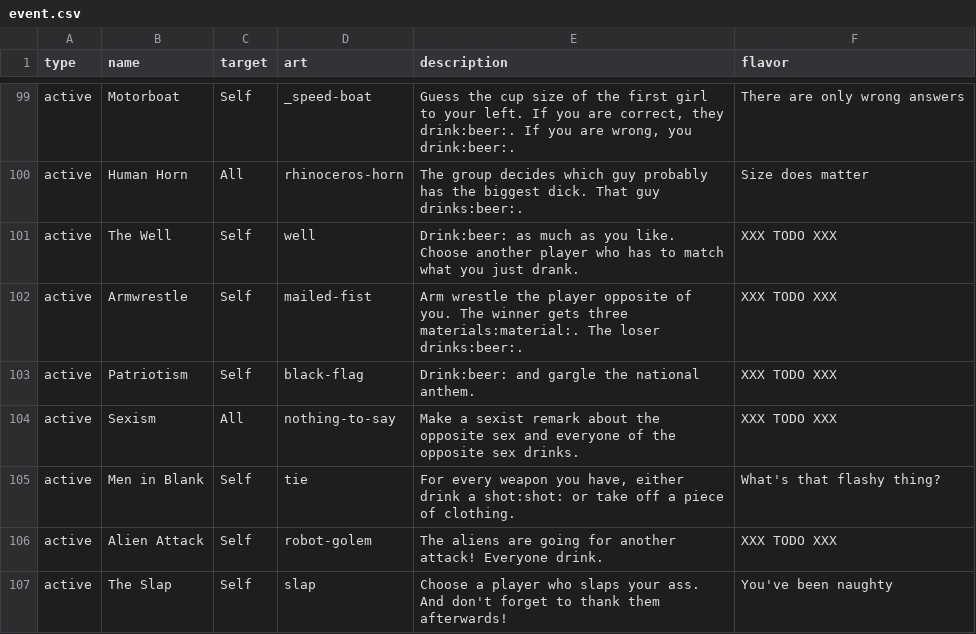
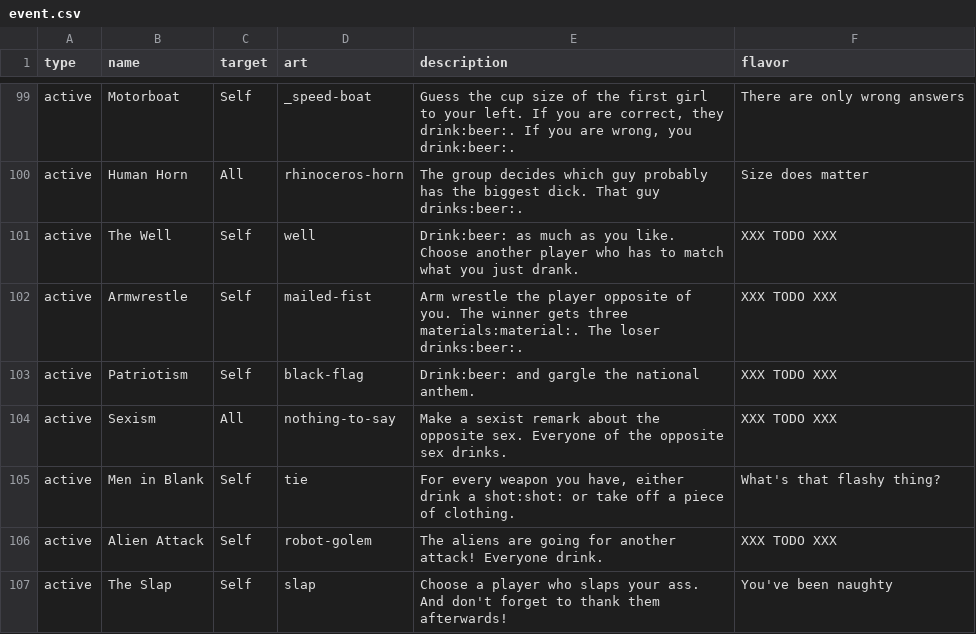
Before and after one commit to Qgel/FratAttack, a CSV file: cards/data/event.csv, drawn as a sheet; only a part is shown, gaps mark what is left out.

Commit message:
'Sexism' grammar

```diff
--- a/cards/data/event.csv
+++ b/cards/data/event.csv
@@ -105,3 +105,3 @@ active,Armwrestle,Self,mailed-fist,"Arm wrestle the player opposite of you. The
 active,Patriotism,Self,black-flag,"Drink:beer: and gargle the national anthem.",XXX TODO XXX
-active,Sexism,All,nothing-to-say,"Make a sexist remark about the opposite sex and everyone of the opposite sex drinks.",XXX TODO XXX
+active,Sexism,All,nothing-to-say,"Make a sexist remark about the opposite sex. Everyone of the opposite sex drinks.",XXX TODO XXX
 active,Men in Blank,Self,tie,"For every weapon you have, either drink a shot:shot: or take off a piece of clothing.",What's that flashy thing?
```
